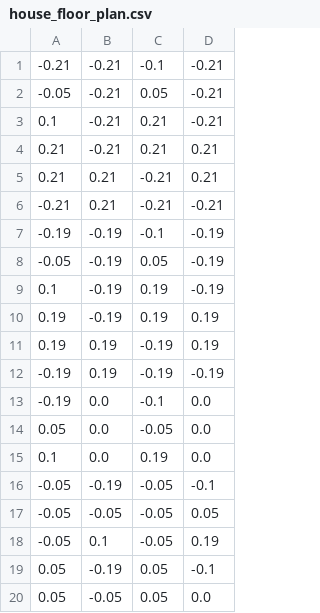
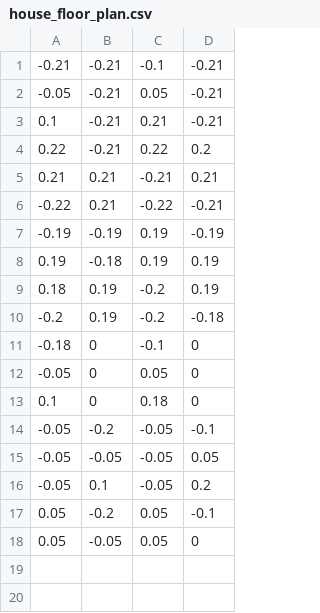
Before and after one commit to YQU2020/MAS-3DPrinting-Collab, a CSV file: vmas/scenarios/house_floor_plan.csv, drawn as a sheet; removed rows and columns are numbered as before the commit, all else as after; the diff names each change by its address in the sheet, - before the commit and + after, or states it on an @@ line.

```diff
--- a/vmas/scenarios/house_floor_plan.csv
+++ b/vmas/scenarios/house_floor_plan.csv
-row 4: 0.21 | -0.21 | 0.21 | 0.21
+row 4: 0.22 | -0.21 | 0.22 | 0.2
-A6: -0.21
+A6: -0.22
-C6: -0.21
+C6: -0.22
-C7: -0.1
+C7: 0.19
-row 8: -0.05 | -0.19 | 0.05 | -0.19
-row 9: 0.1 | -0.19 | 0.19 | -0.19
-B8: -0.19
+B8: -0.18
-A9: 0.19
+A9: 0.18
-C9: -0.19
+C9: -0.2
-row 12: -0.19 | 0.19 | -0.19 | -0.19
-row 13: -0.19 | 0.0 | -0.1 | 0.0
-row 14: 0.05 | 0.0 | -0.05 | 0.0
-row 15: 0.1 | 0.0 | 0.19 | 0.0
+row 10: -0.2 | 0.19 | -0.2 | -0.18
+row 11: -0.18 | 0 | -0.1 | 0
+row 12: -0.05 | 0 | 0.05 | 0
+row 13: 0.1 | 0 | 0.18 | 0
-B14: -0.19
+B14: -0.2
-D16: 0.19
+D16: 0.2
-B17: -0.19
+B17: -0.2
-D18: 0.0
+D18: 0
```
Also changed, not shown: 2 other files.
